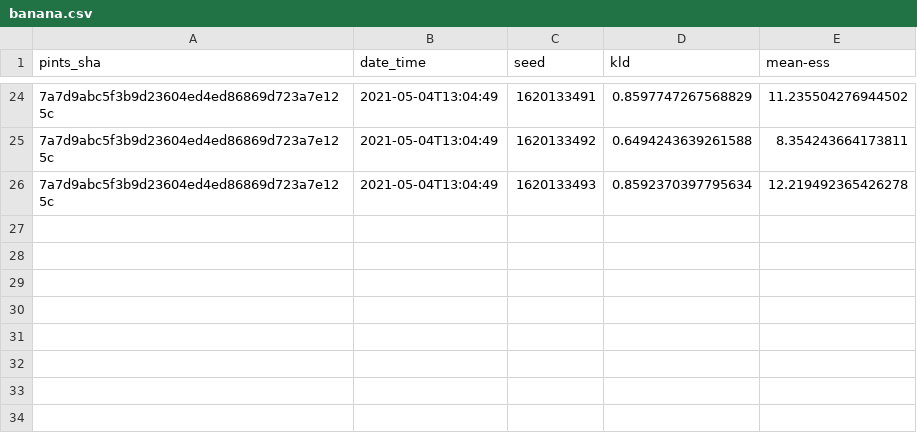
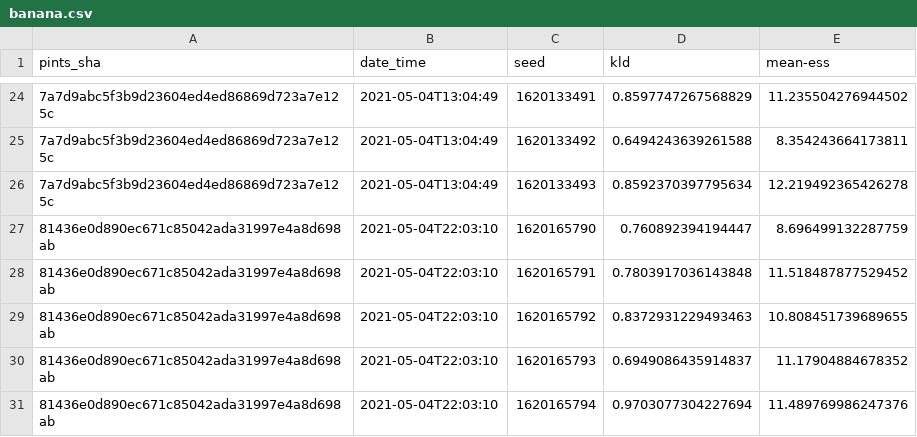
Before and after one commit to pints-team/functional-testing-2, a CSV file: data/differential_evolution/banana.csv, drawn as a sheet; only a part is shown, gaps mark what is left out; the diff names each change by its address in the sheet, - before the commit and + after, or states it on an @@ line.

```diff
--- a/data/differential_evolution/banana.csv
+++ b/data/differential_evolution/banana.csv
+row 27: 81436e0d890ec671c85042ada31997e4a8d698ab | 2021-05-04T22:03:10 | 1620165790 | 0.760892394194447 | 8.696499132287759
+row 28: 81436e0d890ec671c85042ada31997e4a8d698ab | 2021-05-04T22:03:10 | 1620165791 | 0.7803917036143848 | 11.518487877529452
+row 29: 81436e0d890ec671c85042ada31997e4a8d698ab | 2021-05-04T22:03:10 | 1620165792 | 0.8372931229493463 | 10.808451739689655
+row 30: 81436e0d890ec671c85042ada31997e4a8d698ab | 2021-05-04T22:03:10 | 1620165793 | 0.6949086435914837 | 11.17904884678352
+row 31: 81436e0d890ec671c85042ada31997e4a8d698ab | 2021-05-04T22:03:10 | 1620165794 | 0.9703077304227694 | 11.489769986247376
```
Also changed, not shown: data/differential_evolution/two_dim_gaussian.csv, data/haario_bardenet_acmc/annulus.csv, 15 other files.
